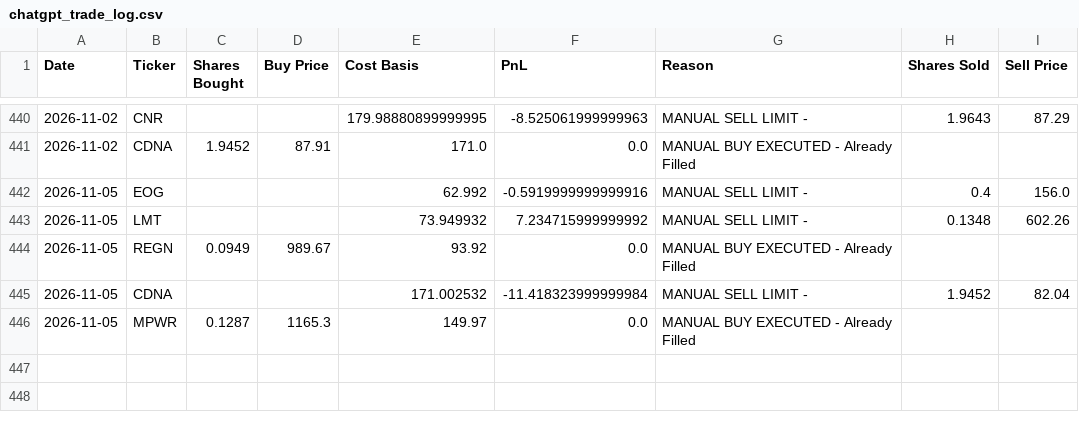
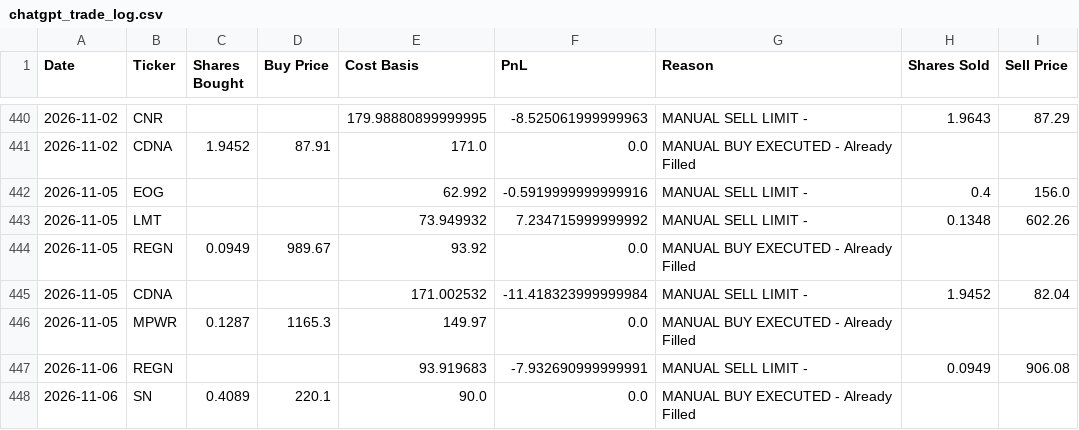
Before and after one commit to ofergr/ChatGPT-Micro-Cap-Experiment, a CSV file: Start Your Own/chatgpt_trade_log.csv, drawn as a sheet; only a part is shown, gaps mark what is left out.

```diff
--- a/Start Your Own/chatgpt_trade_log.csv
+++ b/Start Your Own/chatgpt_trade_log.csv
@@ -446 +446,3 @@ Date,Ticker,Shares Bought,Buy Price,Cost Basis,PnL,Reason,Shares Sold,Sell Price
 2026-11-05,MPWR,0.1287,1165.3,149.97,0.0,MANUAL BUY EXECUTED - Already Filled,,
+2026-11-06,REGN,,,93.919683,-7.932690999999991,MANUAL SELL LIMIT - ,0.0949,906.08
+2026-11-06,SN,0.4089,220.1,90.0,0.0,MANUAL BUY EXECUTED - Already Filled,,
```
Also changed, not shown: Start Your Own/chatgpt_portfolio_update.csv.
